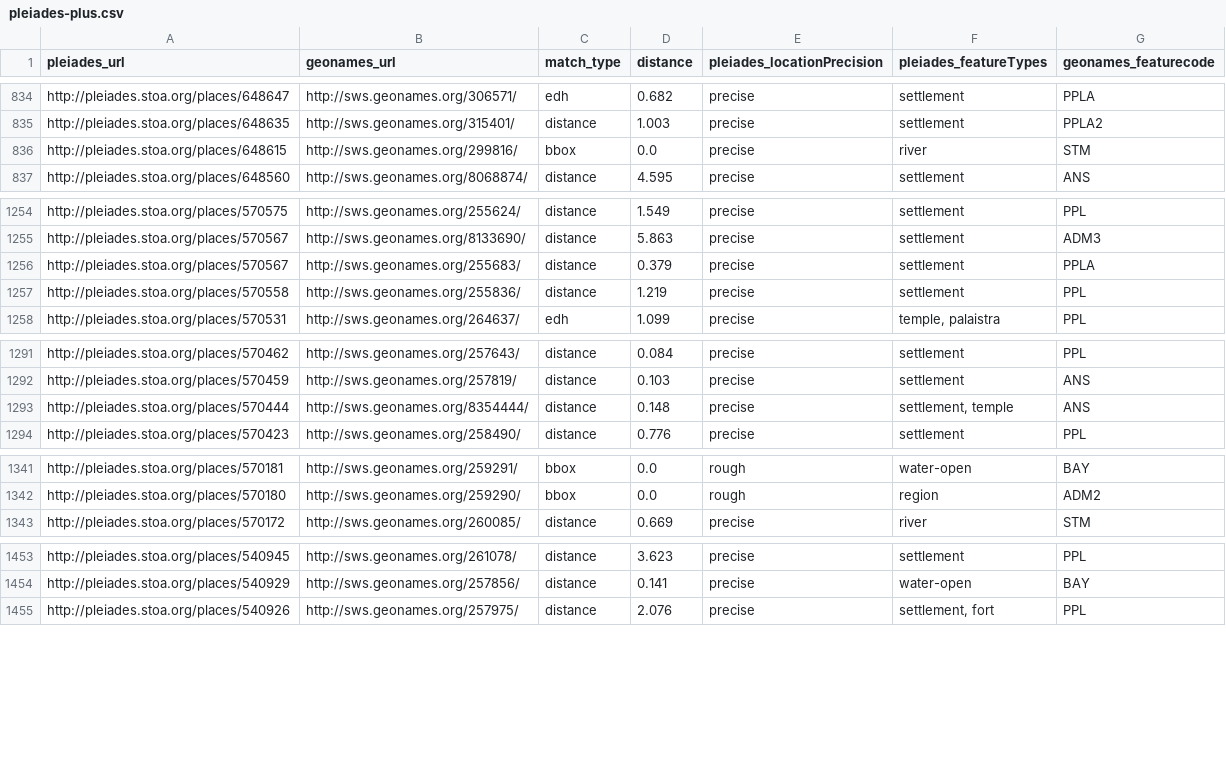
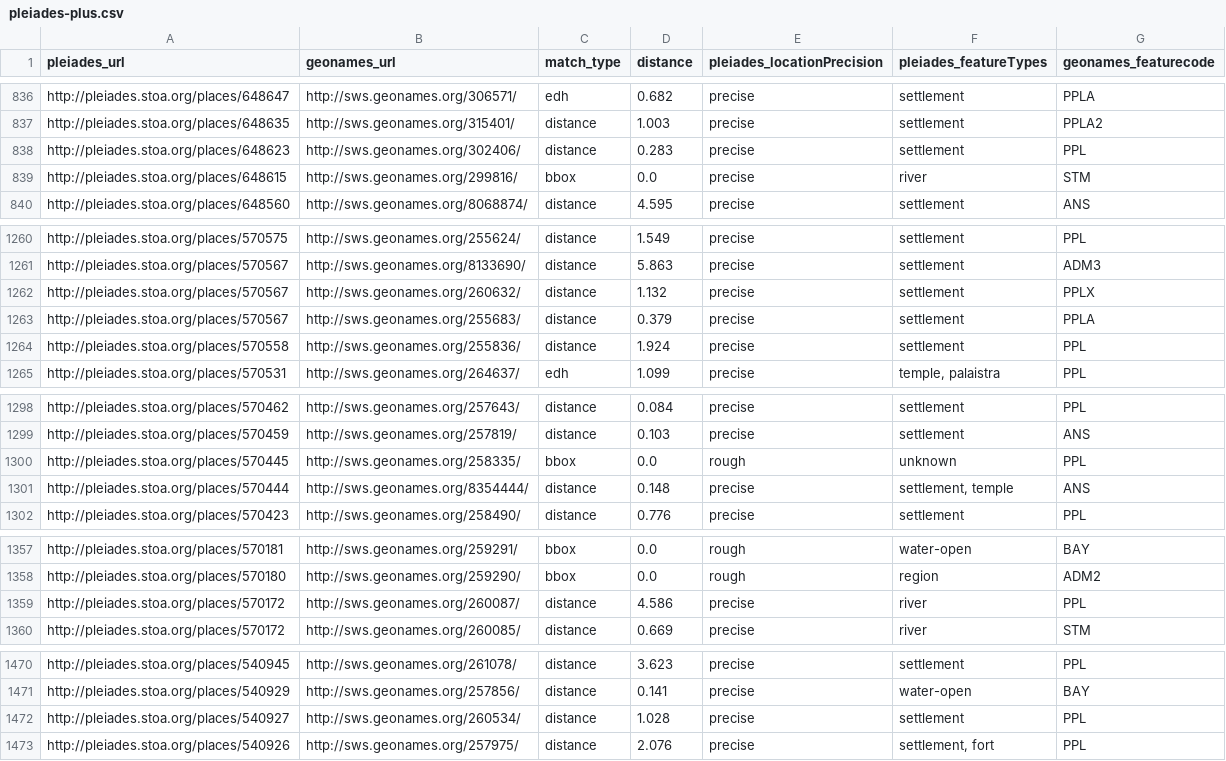
Before and after one commit to ryanfb/pleiades-plus, a CSV file: data/pleiades-plus.csv, drawn as a sheet; only a part is shown, gaps mark what is left out; the diff covers the shown part only.

Commit message:
2015-09-07 pleiades-plus.csv update

```diff
--- a/data/pleiades-plus.csv
+++ b/data/pleiades-plus.csv
@@ -835,2 +837,3 @@ http://pleiades.stoa.org/places/648647,http://sws.geonames.org/306571/,edh,0.682
 http://pleiades.stoa.org/places/648635,http://sws.geonames.org/315401/,distance,1.003,precise,"settlement",PPLA2
+http://pleiades.stoa.org/places/648623,http://sws.geonames.org/302406/,distance,0.283,precise,"settlement",PPL
 http://pleiades.stoa.org/places/648615,http://sws.geonames.org/299816/,bbox,0.0,precise,"river",STM
@@ -1255,4 +1261,5 @@ http://pleiades.stoa.org/places/570575,http://sws.geonames.org/255624/,distance,
 http://pleiades.stoa.org/places/570567,http://sws.geonames.org/8133690/,distance,5.863,precise,"settlement",ADM3
+http://pleiades.stoa.org/places/570567,http://sws.geonames.org/260632/,distance,1.132,precise,"settlement",PPLX
 http://pleiades.stoa.org/places/570567,http://sws.geonames.org/255683/,distance,0.379,precise,"settlement",PPLA
-http://pleiades.stoa.org/places/570558,http://sws.geonames.org/255836/,distance,1.219,precise,"settlement",PPL
+http://pleiades.stoa.org/places/570558,http://sws.geonames.org/255836/,distance,1.924,precise,"settlement",PPL
 http://pleiades.stoa.org/places/570531,http://sws.geonames.org/264637/,edh,1.099,precise,"temple, palaistra",PPL
@@ -1292,2 +1299,3 @@ http://pleiades.stoa.org/places/570462,http://sws.geonames.org/257643/,distance,
 http://pleiades.stoa.org/places/570459,http://sws.geonames.org/257819/,distance,0.103,precise,"settlement",ANS
+http://pleiades.stoa.org/places/570445,http://sws.geonames.org/258335/,bbox,0.0,rough,"unknown",PPL
 http://pleiades.stoa.org/places/570444,http://sws.geonames.org/8354444/,distance,0.148,precise,"settlement, temple",ANS
@@ -1342,2 +1358,3 @@ http://pleiades.stoa.org/places/570181,http://sws.geonames.org/259291/,bbox,0.0,
 http://pleiades.stoa.org/places/570180,http://sws.geonames.org/259290/,bbox,0.0,rough,"region",ADM2
+http://pleiades.stoa.org/places/570172,http://sws.geonames.org/260087/,distance,4.586,precise,"river",PPL
 http://pleiades.stoa.org/places/570172,http://sws.geonames.org/260085/,distance,0.669,precise,"river",STM
@@ -1454,2 +1471,3 @@ http://pleiades.stoa.org/places/540945,http://sws.geonames.org/261078/,distance,
 http://pleiades.stoa.org/places/540929,http://sws.geonames.org/257856/,distance,0.141,precise,"water-open",BAY
+http://pleiades.stoa.org/places/540927,http://sws.geonames.org/260534/,distance,1.028,precise,"settlement",PPL
 http://pleiades.stoa.org/places/540926,http://sws.geonames.org/257975/,distance,2.076,precise,"settlement, fort",PPL
```
Also changed, not shown: 19 added rows and 17 edited cells elsewhere in this file.
